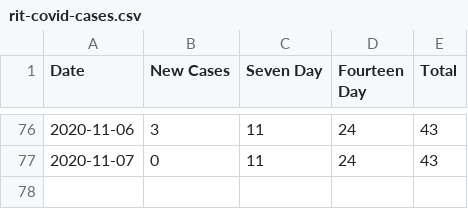
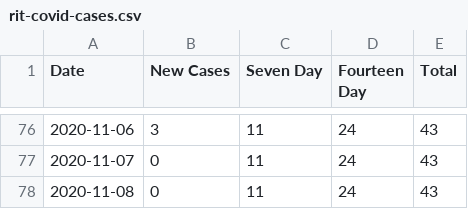
Before and after one commit to galenguyer/rit-covid-cases, a CSV file: rit-covid-cases.csv, drawn as a sheet; only a part is shown, gaps mark what is left out; the diff names each change by its address in the sheet, - before the commit and + after, or states it on an @@ line.

Commit message:
Add Nov 8

```diff
--- a/rit-covid-cases.csv
+++ b/rit-covid-cases.csv
+row 78: 2020-11-08 | 0 | 11 | 24 | 43
```
